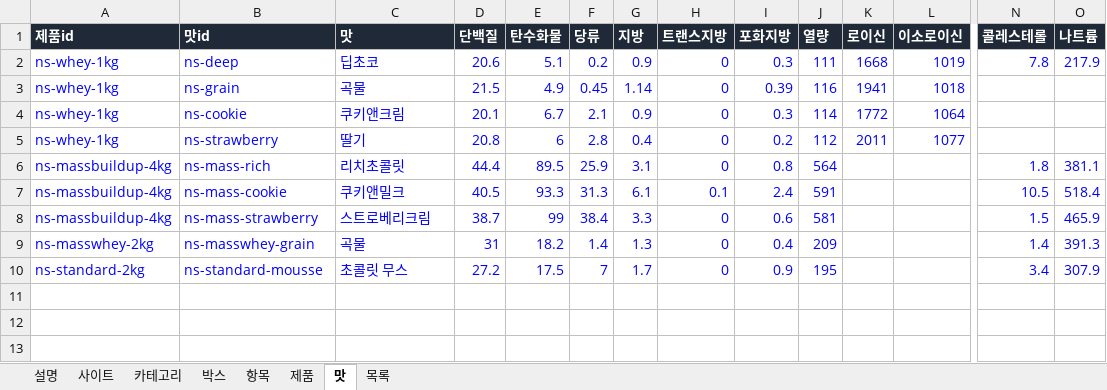
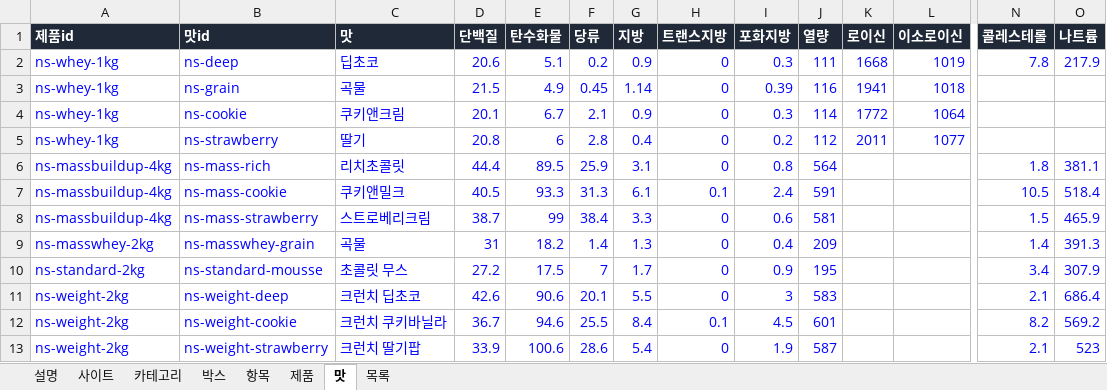
Before and after one commit to kdw123487-arch/foodcompare, an Excel workbook: data/products.xlsx, sheet 맛, drawn as a sheet; only a part is shown, gaps mark what is left out; values as stored, in another font and other column widths than the file's, no borders; rows hold the shown columns only; the diff names each change by its address in the sheet, - before the commit and + after, or states it on an @@ line.

```diff
--- a/data/products.xlsx (sheet 맛)
+++ b/data/products.xlsx (sheet 맛)
+row 11: ns-weight-2kg | ns-weight-deep | 크런치 딥초코 | 42.6 | 90.6 | 20.1 | 5.5 | 0 | 3 | 583 |  |  | 2.1 | 686.4
+row 12: ns-weight-2kg | ns-weight-cookie | 크런치 쿠키바닐라 | 36.7 | 94.6 | 25.5 | 8.4 | 0.1 | 4.5 | 601 |  |  | 8.2 | 569.2
+row 13: ns-weight-2kg | ns-weight-strawberry | 크런치 딸기팝 | 33.9 | 100.6 | 28.6 | 5.4 | 0 | 1.9 | 587 |  |  | 2.1 | 523
```
Also changed, not shown: sheet 목록, sheet 제품, sheet 사이트, 4 other files.
